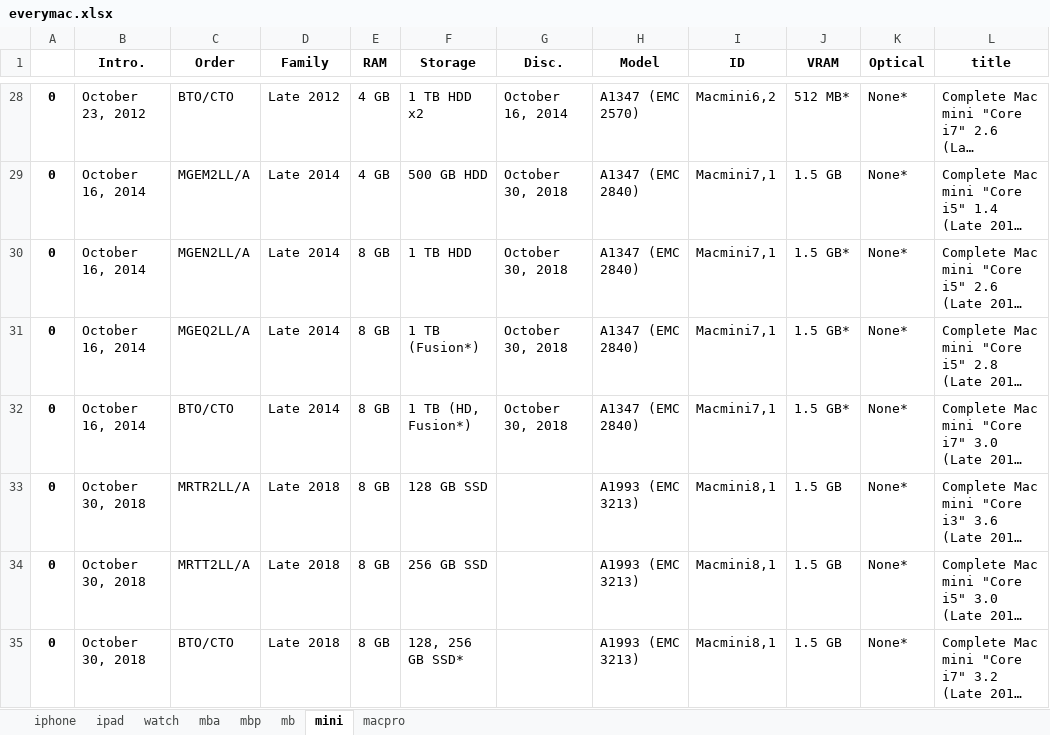
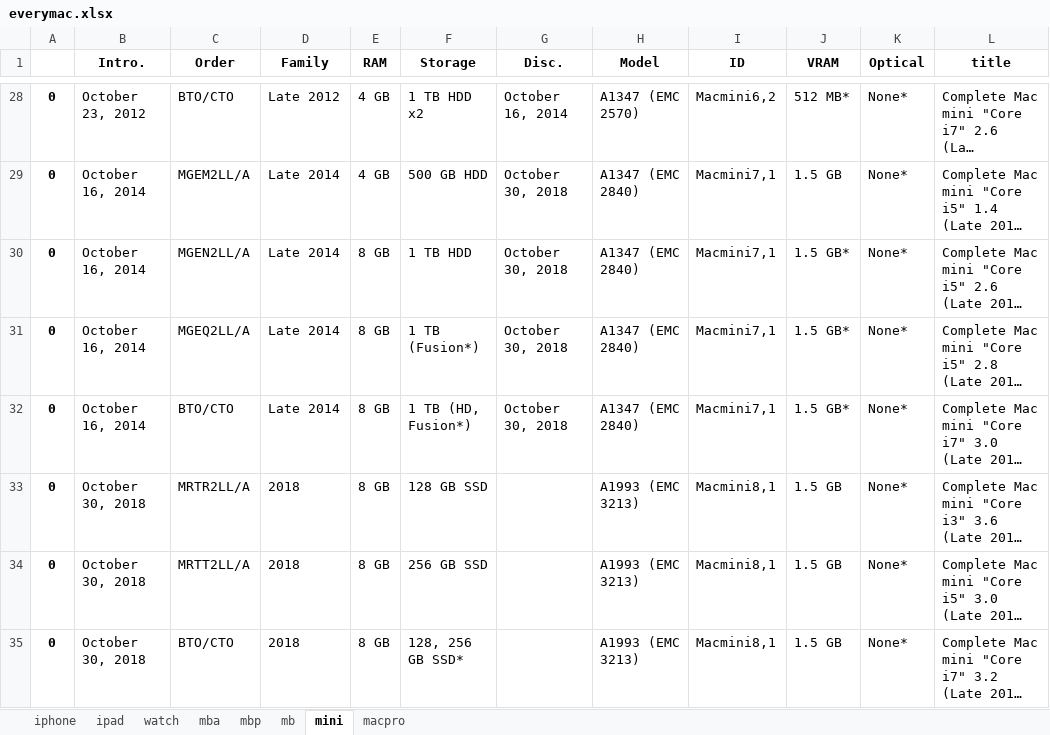
Before and after one commit to aeorxc/aeorxc.github.io, an Excel workbook: everymac.xlsx, sheet mini, drawn as a sheet; only a part is shown, gaps mark what is left out; long unchanged cells end in …; values as stored, in another font and other column widths than the file's, no borders; the diff names each change by its address in the sheet, - before the commit and + after, or states it on an @@ line.

```diff
--- a/everymac.xlsx (sheet mini)
+++ b/everymac.xlsx (sheet mini)
-D33:D35 (Family): Late 2018
+D33:D35 (Family): 2018
```
Also changed, not shown: sheet ipad, sheet mbp, sheet mba.
